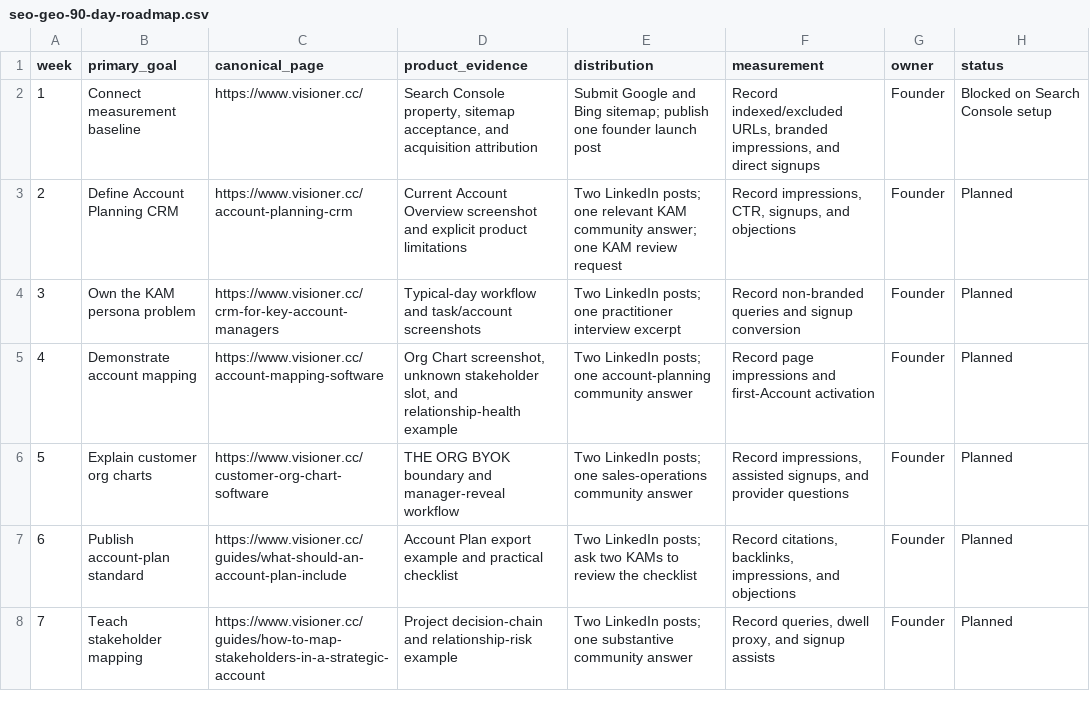
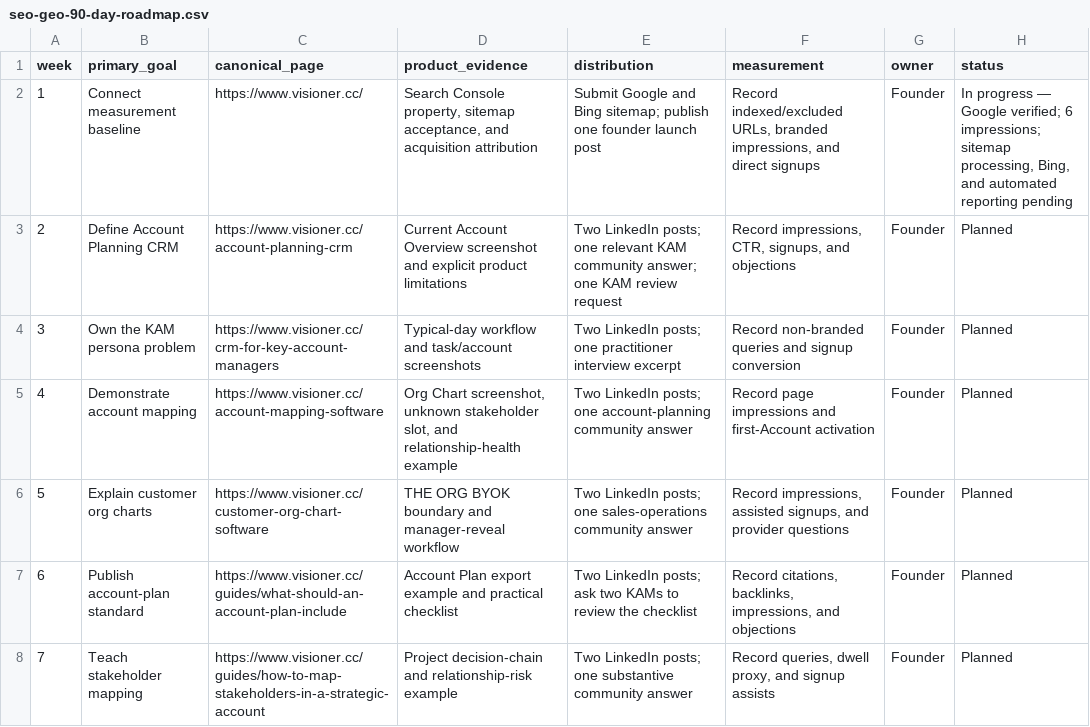
Before and after one commit to linliangz/account-canvas-hq, a CSV file: docs/seo-geo-90-day-roadmap.csv, drawn as a sheet; only a part is shown.

Commit message:
growth: record first search baseline

```diff
--- a/docs/seo-geo-90-day-roadmap.csv
+++ b/docs/seo-geo-90-day-roadmap.csv
@@ -1,3 +1,3 @@
 week,primary_goal,canonical_page,product_evidence,distribution,measurement,owner,status
-1,"Connect measurement baseline","https://www.visioner.cc/","Search Console property, sitemap acceptance, and acquisition attribution","Submit Google and Bing sitemap; publish one founder launch post","Record indexed/excluded URLs, branded impressions, and direct signups",Founder,Blocked on Search Console setup
+1,"Connect measurement baseline","https://www.visioner.cc/","Search Console property, sitemap acceptance, and acquisition attribution","Submit Google and Bing sitemap; publish one founder launch post","Record indexed/excluded URLs, branded impressions, and direct signups",Founder,"In progress — Google verified; 6 impressions; sitemap processing, Bing, and automated reporting pending"
 2,"Define Account Planning CRM","https://www.visioner.cc/account-planning-crm","Current Account Overview screenshot and explicit product limitations","Two LinkedIn posts; one relevant KAM community answer; one KAM review request","Record impressions, CTR, signups, and objections",Founder,Planned
```
Also changed, not shown: docs/seo-geo-weekly-scorecard.csv, 3 other files.
